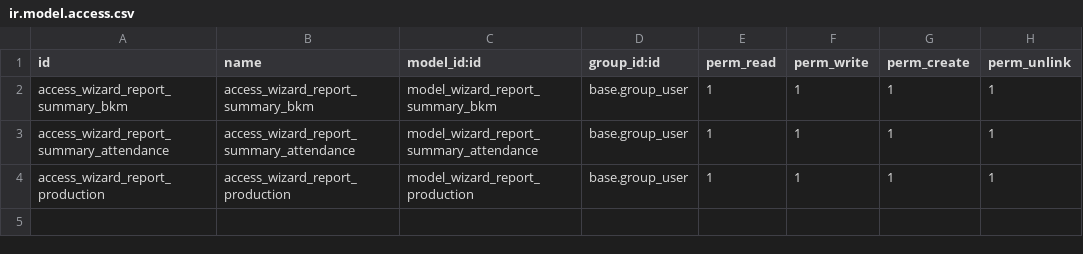
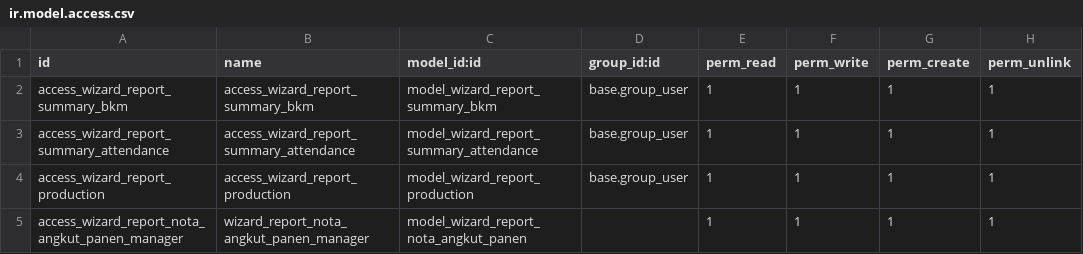
Before and after one commit to NRanggA/odoo16nyalindung, a CSV file: nyalindung_report/security/ir.model.access.csv, drawn as a sheet.

Commit message:
[ADD] report NAP

```diff
--- a/nyalindung_report/security/ir.model.access.csv
+++ b/nyalindung_report/security/ir.model.access.csv
@@ -4 +4,2 @@ access_wizard_report_summary_attendance,access_wizard_report_summary_attendance,
 access_wizard_report_production,access_wizard_report_production,model_wizard_report_production,base.group_user,1,1,1,1
+access_wizard_report_nota_angkut_panen_manager,wizard_report_nota_angkut_panen_manager,model_wizard_report_nota_angkut_panen,,1,1,1,1
```
Also changed, not shown: 8 other files.
